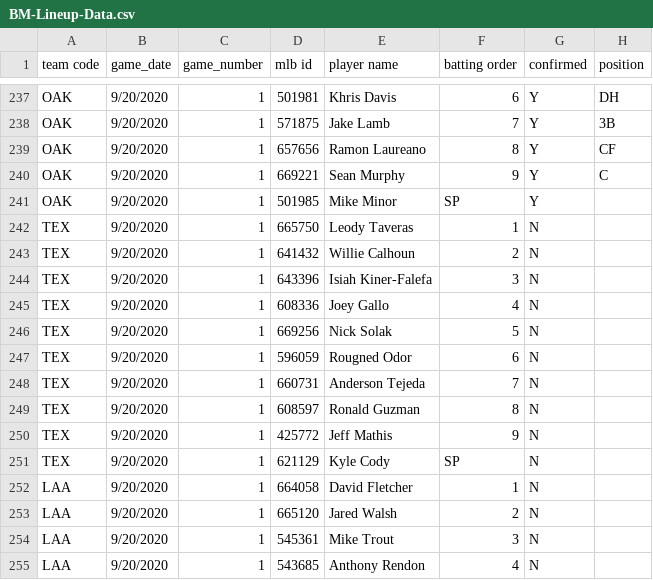
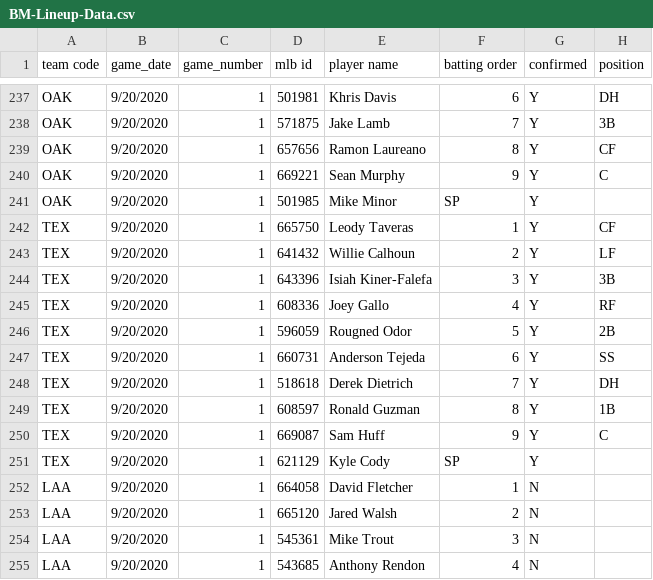
Before and after one commit to justinmof/MLBSheets-CSV-Files, a CSV file: BM-Lineup-Data.csv, drawn as a sheet; only a part is shown, gaps mark what is left out; the diff covers the shown part only.

```diff
--- a/BM-Lineup-Data.csv
+++ b/BM-Lineup-Data.csv
@@ -241,12 +241,12 @@ OAK,9/20/2020,1,669221,Sean Murphy,9,Y,C
 OAK,9/20/2020,1,501985,Mike Minor,SP,Y,
-TEX,9/20/2020,1,665750,Leody Taveras,1,N,
-TEX,9/20/2020,1,641432,Willie Calhoun,2,N,
-TEX,9/20/2020,1,643396,Isiah Kiner-Falefa,3,N,
-TEX,9/20/2020,1,608336,Joey Gallo,4,N,
-TEX,9/20/2020,1,669256,Nick Solak,5,N,
-TEX,9/20/2020,1,596059,Rougned Odor,6,N,
-TEX,9/20/2020,1,660731,Anderson Tejeda,7,N,
-TEX,9/20/2020,1,608597,Ronald Guzman,8,N,
-TEX,9/20/2020,1,425772,Jeff Mathis,9,N,
-TEX,9/20/2020,1,621129,Kyle Cody,SP,N,
+TEX,9/20/2020,1,665750,Leody Taveras,1,Y,CF
+TEX,9/20/2020,1,641432,Willie Calhoun,2,Y,LF
+TEX,9/20/2020,1,643396,Isiah Kiner-Falefa,3,Y,3B
+TEX,9/20/2020,1,608336,Joey Gallo,4,Y,RF
+TEX,9/20/2020,1,596059,Rougned Odor,5,Y,2B
+TEX,9/20/2020,1,660731,Anderson Tejeda,6,Y,SS
+TEX,9/20/2020,1,518618,Derek Dietrich,7,Y,DH
+TEX,9/20/2020,1,608597,Ronald Guzman,8,Y,1B
+TEX,9/20/2020,1,669087,Sam Huff,9,Y,C
+TEX,9/20/2020,1,621129,Kyle Cody,SP,Y,
 LAA,9/20/2020,1,664058,David Fletcher,1,N,
```
Also changed, not shown: 29 edited cells elsewhere in this file, BM-Lineup-Data1.csv.
